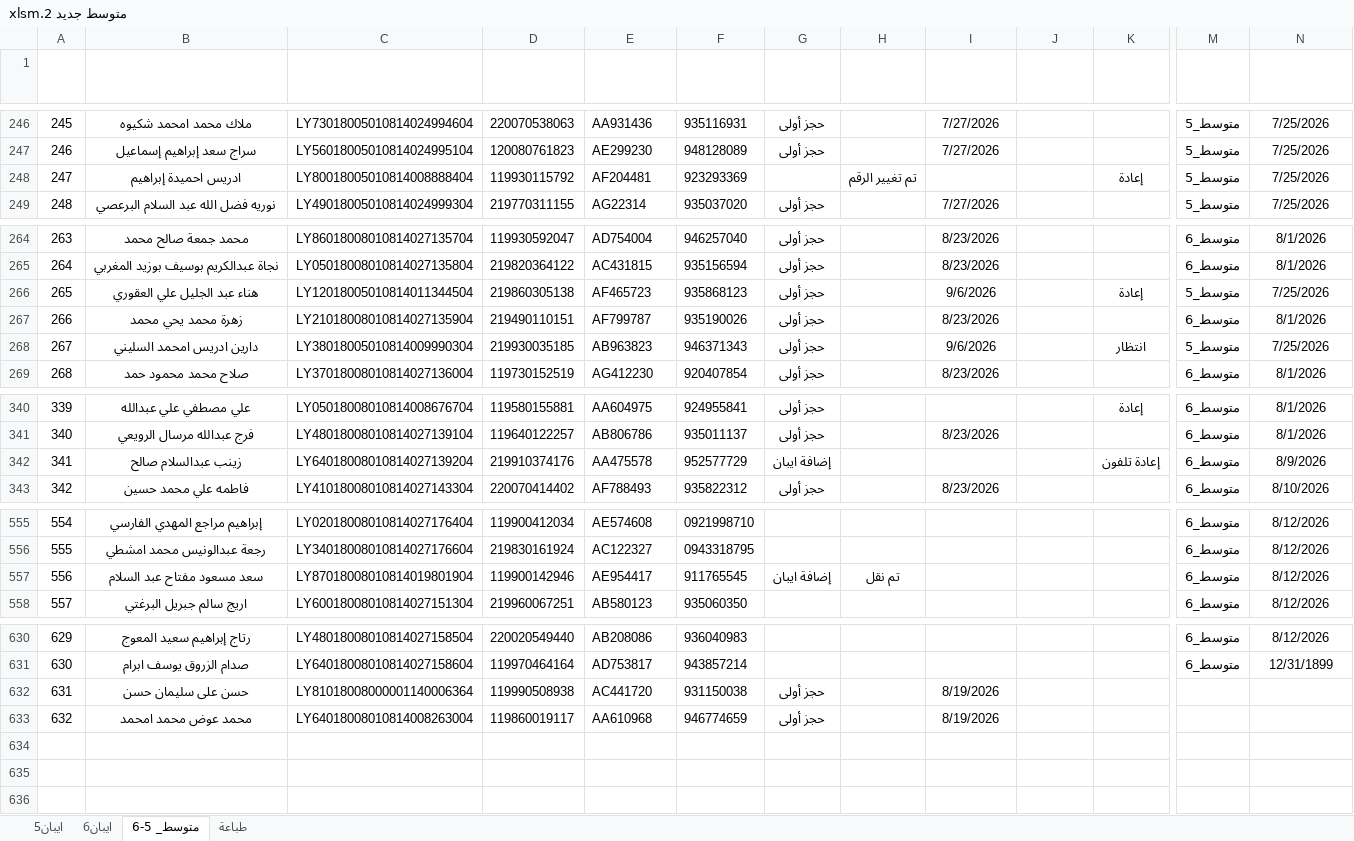
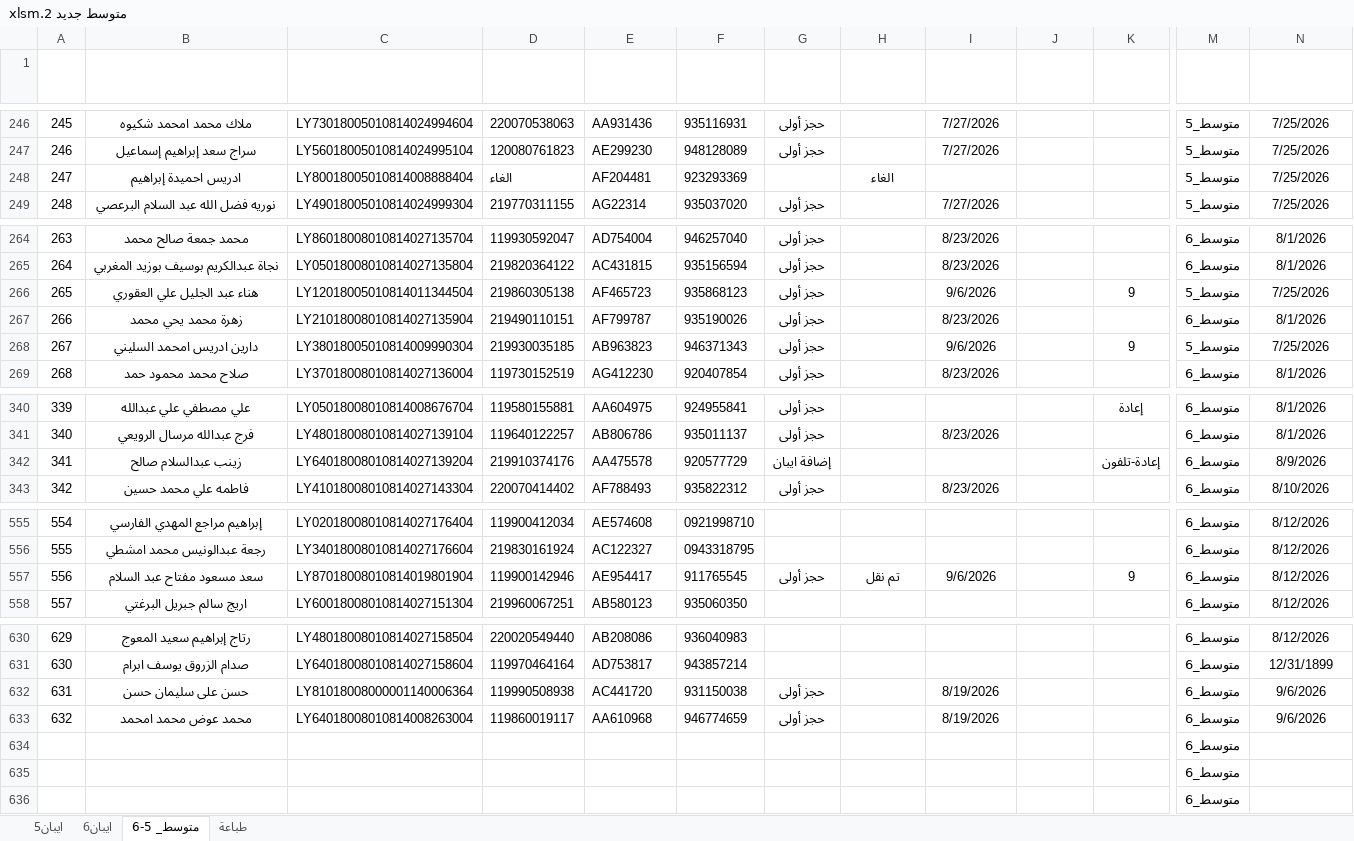
Before and after one commit to ahbayo-dotcom/office-14, an Excel workbook: Data/متوسط جديد 2.xlsm, sheet متوسط_ 5-6, drawn as a sheet; only a part is shown, gaps mark what is left out; long unchanged cells end in …; values as stored, in another font and other column widths than the file's, no borders; conditional formats and table styles not drawn; rows hold the shown columns only; the diff covers the shown part only; the diff names each change by its address in the sheet, - before the commit and + after, or states it on an @@ line.

```diff
--- a/Data/متوسط جديد 2.xlsm (sheet متوسط_ 5-6)
+++ b/Data/متوسط جديد 2.xlsm (sheet متوسط_ 5-6)
-D248 (NID): 119930115792
+D248 (NID): الغاء
-H248 (ملاحظة): تم تغيير الرقم
+H248 (ملاحظة): الغاء
-K248 (مطابقة): إعادة
+K248 (مطابقة): (empty)
-K266 (مطابقة): إعادة
+K266 (مطابقة): 9
-K268 (مطابقة): انتظار
+K268 (مطابقة): 9
-F342 (Mobile): 952577729
+F342 (Mobile): 920577729
-K342 (مطابقة): إعادة تلفون
+K342 (مطابقة): إعادة-تلفون
-G557 (الحالة): إضافة ايبان
+G557 (الحالة): حجز أولى
-I557 (تاريخ الحجز): (empty)
+I557 (تاريخ الحجز): 9/6/2026
-K557 (مطابقة): (empty)
+K557 (مطابقة): 9
-M632:M633 (الإصدار): (empty)
+M632:M633 (الإصدار): متوسط_6
-N632:N633 (تاريخ تسجيل): (empty)
+N632:N633 (تاريخ تسجيل): 9/6/2026
+row 634:  |  |  |  |  |  |  |  |  |  |  | متوسط_6
+row 635:  |  |  |  |  |  |  |  |  |  |  | متوسط_6
+row 636:  |  |  |  |  |  |  |  |  |  |  | متوسط_6
```
Also changed, not shown: 5 edited cells elsewhere in this sheet, sheet طباعة, Data/متوسط جديد 2026.xlsm.
